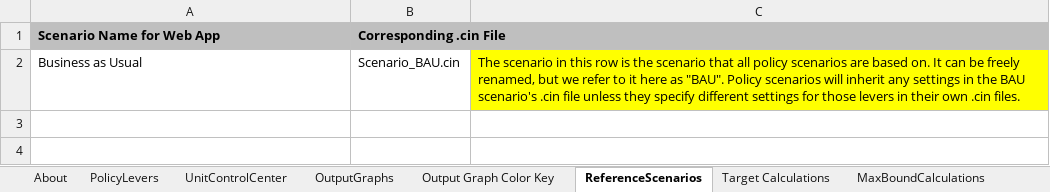
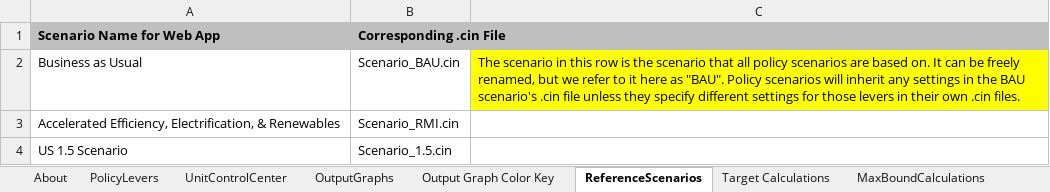
Before and after one commit to EnergyInnovation/eps-colorado, an Excel workbook: WebAppData.xlsx, sheet ReferenceScenarios, drawn as a sheet; values as stored, in another font and other column widths than the file's, no borders; the diff names each change by its address in the sheet, - before the commit and + after, or states it on an @@ line.

Commit message:
Updated webapp to build scenarios

```diff
--- a/WebAppData.xlsx (sheet ReferenceScenarios)
+++ b/WebAppData.xlsx (sheet ReferenceScenarios)
+row 3: Accelerated Efficiency, Electrification, & Renewables | Scenario_RMI.cin
+row 4: US 1.5 Scenario | Scenario_1.5.cin
```
